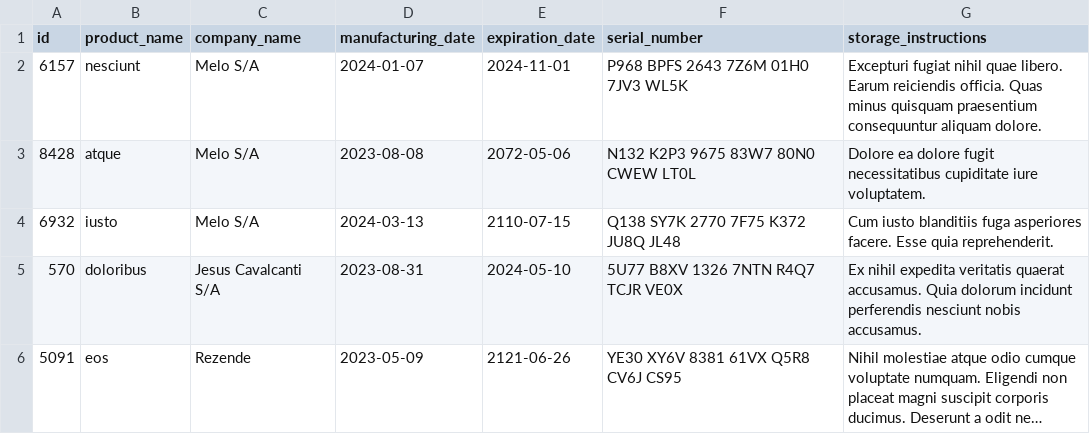
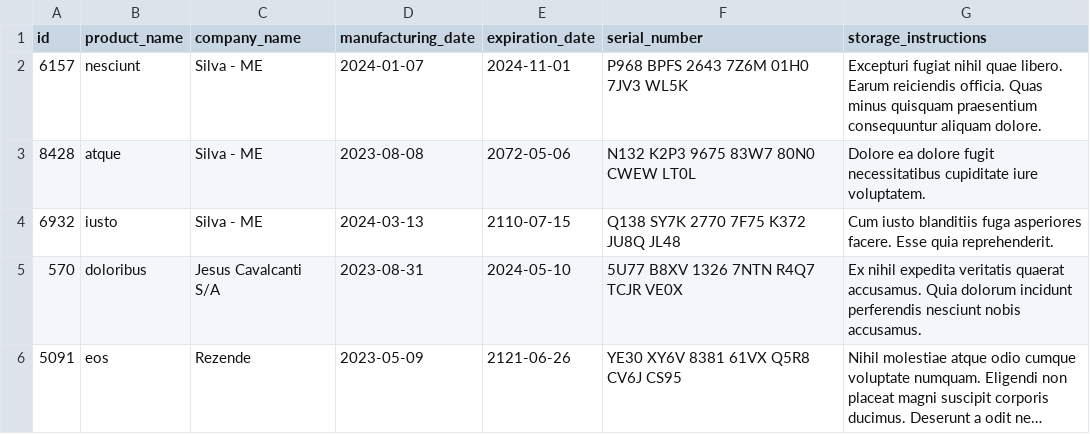
Before and after one commit to wagnerlopesbr/CSV-JSON-project-inventory-report, a CSV file: inventory_report/data/inventory.csv, drawn as a sheet; long unchanged cells end in ….

```diff
--- a/inventory_report/data/inventory.csv
+++ b/inventory_report/data/inventory.csv
@@ -1,5 +1,5 @@
 id,product_name,company_name,manufacturing_date,expiration_date,serial_number,storage_instructions
-6157,nesciunt,Melo S/A,2024-01-07,2024-11-01,P968 BPFS 2643 7Z6M 01H0 7JV3 WL5K,Excepturi fugiat nihil quae libero. Earum reiciendis officia. Quas minus quisquam praesentium consequuntur aliquam dolore.
-8428,atque,Melo S/A,2023-08-08,2072-05-06,N132 K2P3 9675 83W7 80N0 CWEW LT0L,Dolore ea dolore fugit necessitatibus cupiditate iure voluptatem.
-6932,iusto,Melo S/A,2024-03-13,2110-07-15,Q138 SY7K 2770 7F75 K372 JU8Q JL48,Cum iusto blanditiis fuga asperiores facere. Esse quia reprehenderit.
+6157,nesciunt,Silva - ME,2024-01-07,2024-11-01,P968 BPFS 2643 7Z6M 01H0 7JV3 WL5K,Excepturi fugiat nihil quae libero. Earum reiciendis officia. Quas minus quisquam praesentium consequuntur aliquam dolore.
+8428,atque,Silva - ME,2023-08-08,2072-05-06,N132 K2P3 9675 83W7 80N0 CWEW LT0L,Dolore ea dolore fugit necessitatibus cupiditate iure voluptatem.
+6932,iusto,Silva - ME,2024-03-13,2110-07-15,Q138 SY7K 2770 7F75 K372 JU8Q JL48,Cum iusto blanditiis fuga asperiores facere. Esse quia reprehenderit.
 570,doloribus,Jesus Cavalcanti S/A,2023-08-31,2024-05-10,5U77 B8XV 1326 7NTN R4Q7 TCJR VE0X,Ex nihil expedita veritatis quaerat accusamus. Quia dolorum incidunt perferendis nesciunt nobis accusamus.
```
Also changed, not shown: 2 other files.
